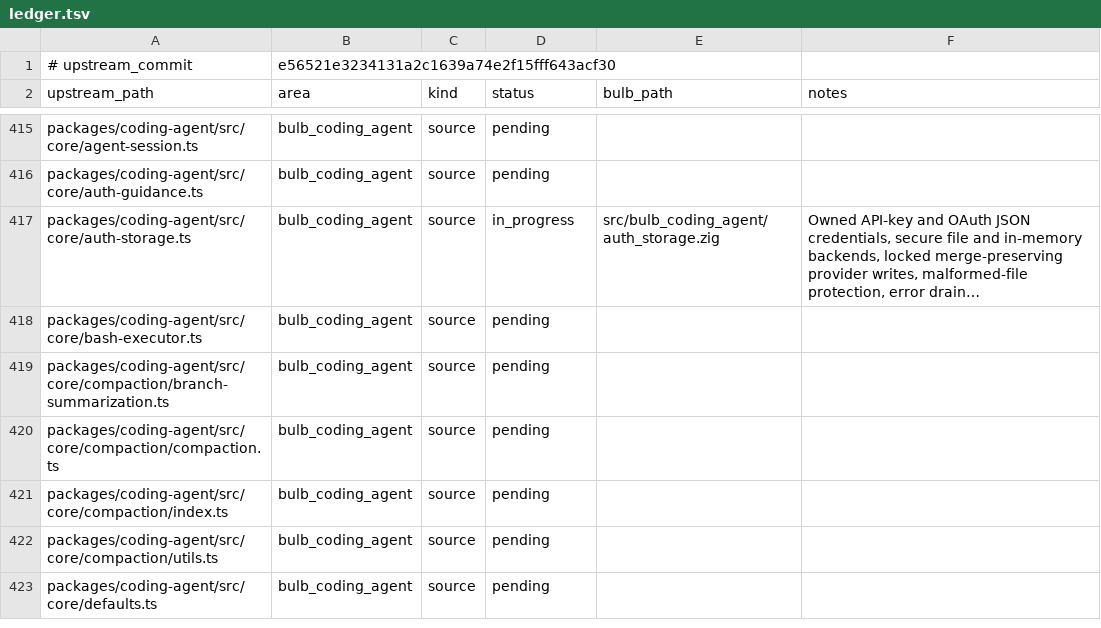
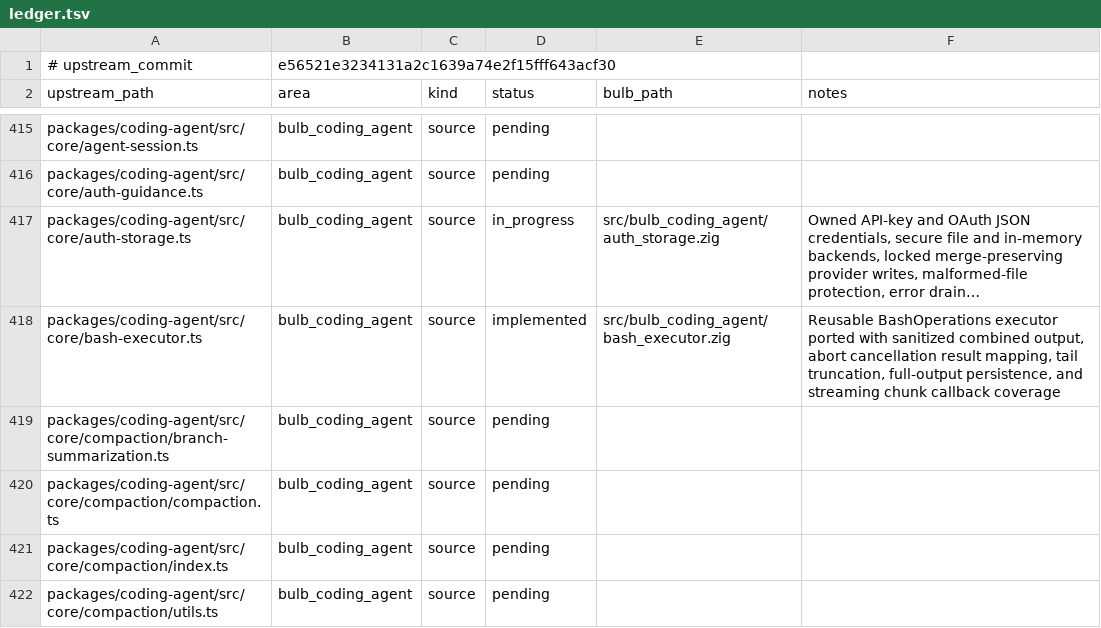
Before and after one commit to anggakhrsma/bulb, a TSV file: parity/ledger.tsv, drawn as a sheet; only a part is shown, gaps mark what is left out; the shorter side is filled out with more unchanged rows; long unchanged cells end in …; the diff covers the shown part only; the diff names each change by its address in the sheet, - before the commit and + after, or states it on an @@ line.

```diff
--- a/parity/ledger.tsv
+++ b/parity/ledger.tsv
-D418 (status): pending
+D418 (status): implemented
-E418 (bulb_path): (empty)
+E418 (bulb_path): src/bulb_coding_agent/bash_executor.zig
-F418 (notes): (empty)
+F418 (notes): Reusable BashOperations executor ported with sanitized combined output, abort cancellation result mapping, tail truncation, full-output persistence, and streaming chunk callback coverage
```
Also changed, not shown: 8 edited cells elsewhere in this file, parity/status.tsv, 5 other files.
